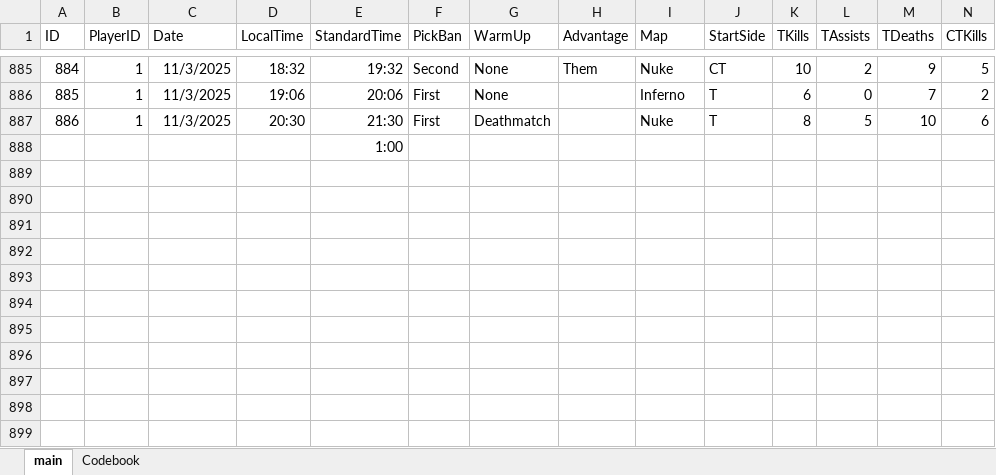
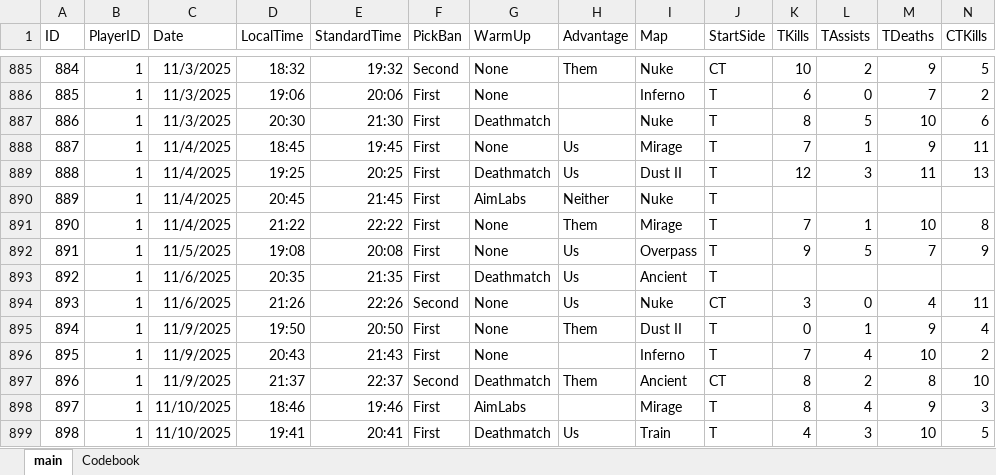
Before and after one commit to HardWare68/HardWareWebsite, an Excel workbook: datasets/xlsx/CounterStrike2.xlsx, sheet main, drawn as a sheet; only a part is shown, gaps mark what is left out; values as stored, in another font and other column widths than the file's, no borders; table styles not drawn; removed rows and columns are numbered as before the commit, all else as after; rows hold the shown columns only; the diff names each change by its address in the sheet, - before the commit and + after, or states it on an @@ line.

Commit message:
Auto: Weekly update of data

```diff
--- a/datasets/xlsx/CounterStrike2.xlsx (sheet main)
+++ b/datasets/xlsx/CounterStrike2.xlsx (sheet main)
-row 888:  |  |  |  | 1:00
-row 889: (empty)
-row 890: (empty)
-row 891: (empty)
-row 892: (empty)
-row 893: (empty)
+row 888: 887 | 1 | 11/4/2025 | 18:45 | 19:45 | First | None | Us | Mirage | T | 7 | 1 | 9 | 11
+row 889: 888 | 1 | 11/4/2025 | 19:25 | 20:25 | First | Deathmatch | Us | Dust II | T | 12 | 3 | 11 | 13
+row 890: 889 | 1 | 11/4/2025 | 20:45 | 21:45 | First | AimLabs | Neither | Nuke | T
+row 891: 890 | 1 | 11/4/2025 | 21:22 | 22:22 | First | None | Them | Mirage | T | 7 | 1 | 10 | 8
+row 892: 891 | 1 | 11/5/2025 | 19:08 | 20:08 | First | None | Us | Overpass | T | 9 | 5 | 7 | 9
+row 893: 892 | 1 | 11/6/2025 | 20:35 | 21:35 | First | Deathmatch | Us | Ancient | T
+row 894: 893 | 1 | 11/6/2025 | 21:26 | 22:26 | Second | None | Us | Nuke | CT | 3 | 0 | 4 | 11
+row 895: 894 | 1 | 11/9/2025 | 19:50 | 20:50 | First | None | Them | Dust II | T | 0 | 1 | 9 | 4
+row 896: 895 | 1 | 11/9/2025 | 20:43 | 21:43 | First | None |  | Inferno | T | 7 | 4 | 10 | 2
+row 897: 896 | 1 | 11/9/2025 | 21:37 | 22:37 | Second | Deathmatch | Them | Ancient | CT | 8 | 2 | 8 | 10
+row 898: 897 | 1 | 11/10/2025 | 18:46 | 19:46 | First | AimLabs |  | Mirage | T | 8 | 4 | 9 | 3
+row 899: 898 | 1 | 11/10/2025 | 19:41 | 20:41 | First | Deathmatch | Us | Train | T | 4 | 3 | 10 | 5
```
Also changed, not shown: datasets/xlsx/CSPreMatchStatistics.xlsx, 2 other files.
